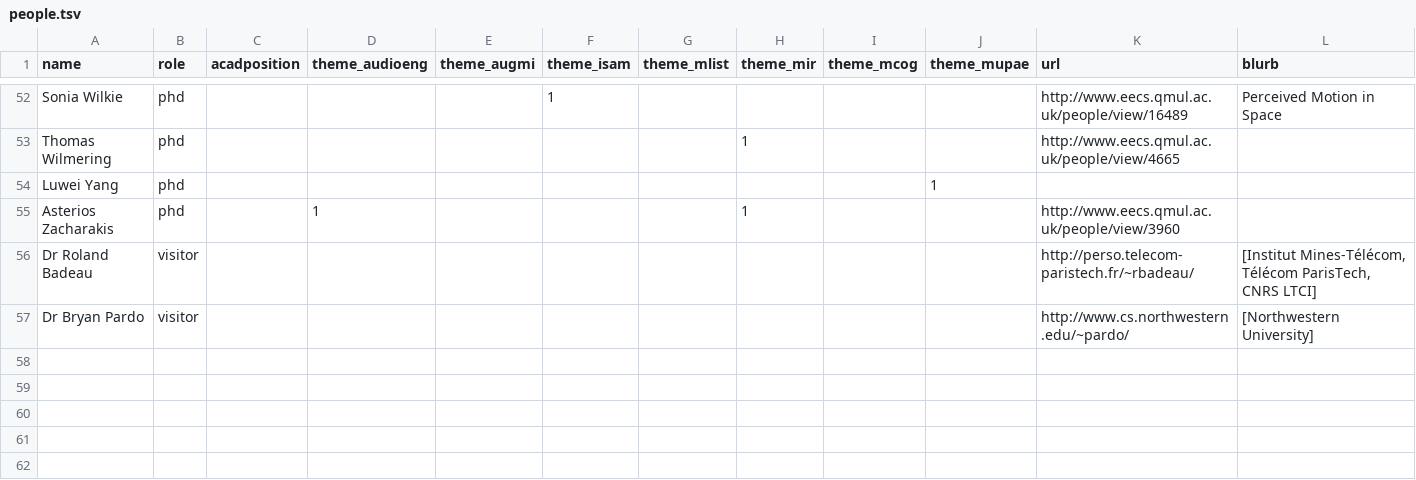
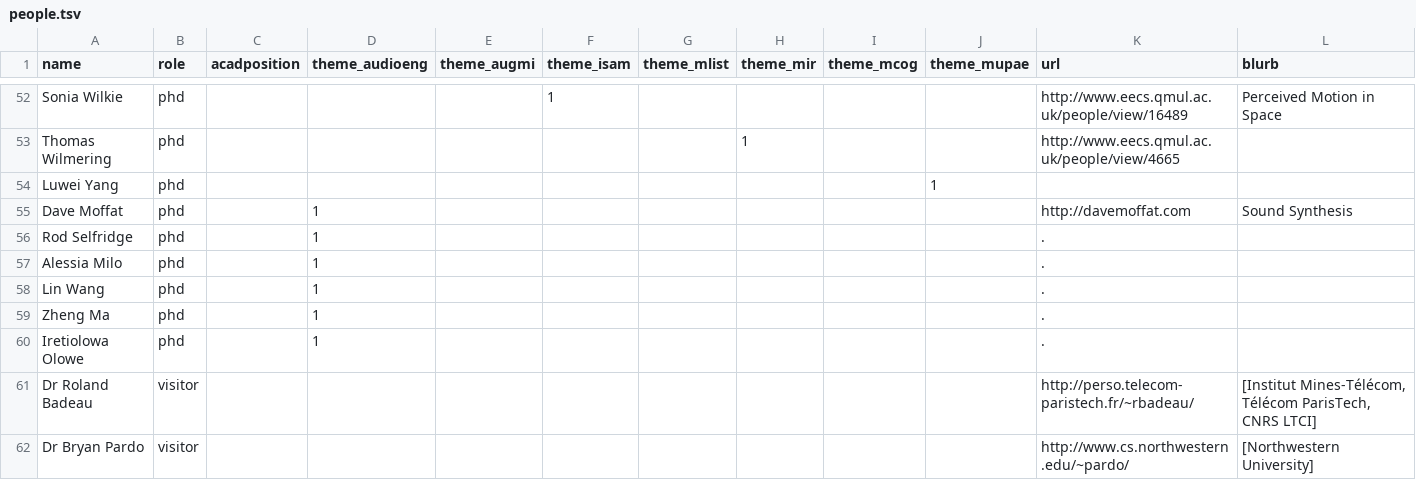
Before and after one commit to c4dm/c4dmpoole, a TSV file: input/people.tsv, drawn as a sheet; only a part is shown, gaps mark what is left out.

Commit message:
Update people.tsv
Editing members of the Audio Engineering Research Group

```diff
--- a/input/people.tsv
+++ b/input/people.tsv
@@ -54,3 +54,8 @@ Thomas Wilmering	phd						1			http://www.eecs.qmul.ac.uk/people/view/4665
 Luwei Yang	phd								1		 
-Asterios Zacharakis	phd		1				1			http://www.eecs.qmul.ac.uk/people/view/3960	 
+Dave Moffat	phd		1							http://davemoffat.com	Sound Synthesis
+Rod Selfridge	phd		1							.
+Alessia Milo	phd		1							.
+Lin Wang	phd		1							.
+Zheng Ma	phd		1							.
+Iretiolowa Olowe	phd		1							.
 Dr Roland Badeau	visitor									http://perso.telecom-paristech.fr/~rbadeau/	[Institut Mines-Télécom, Télécom ParisTech, CNRS LTCI]
```
